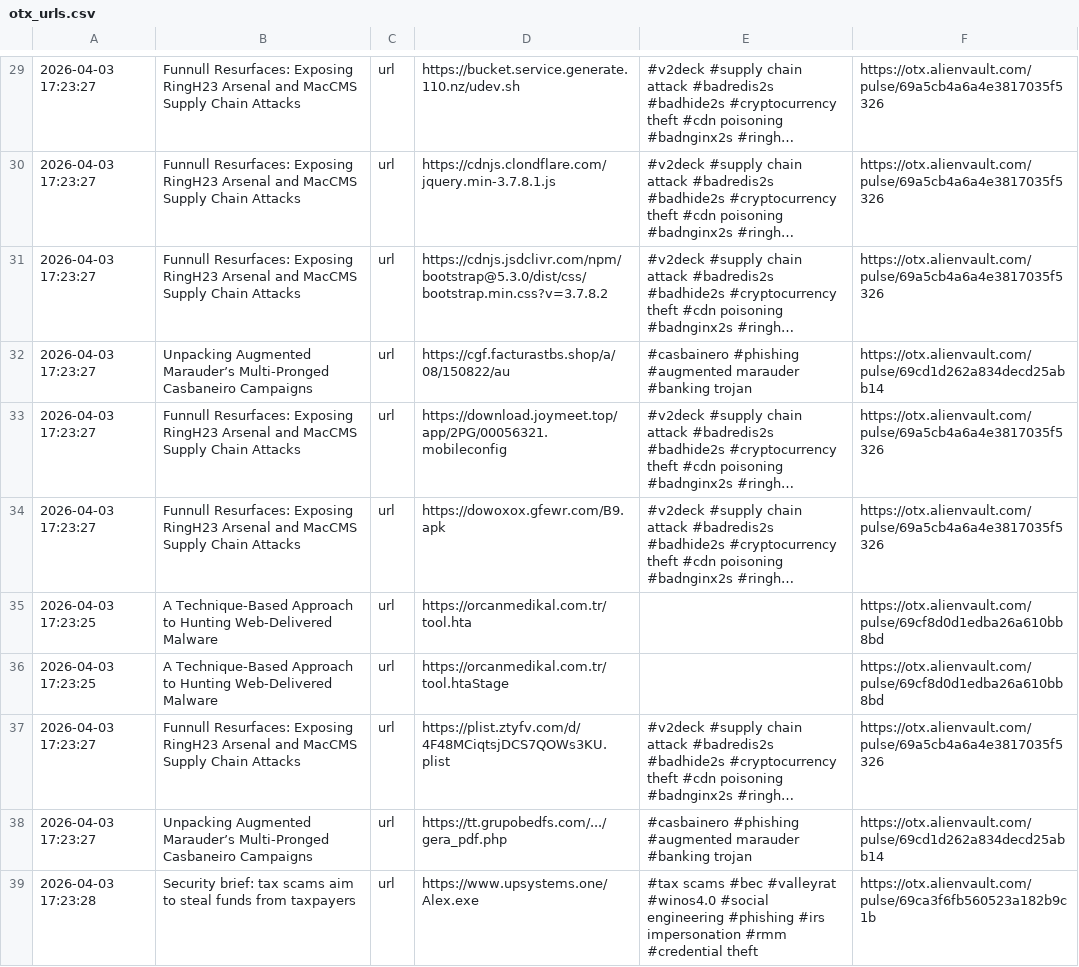
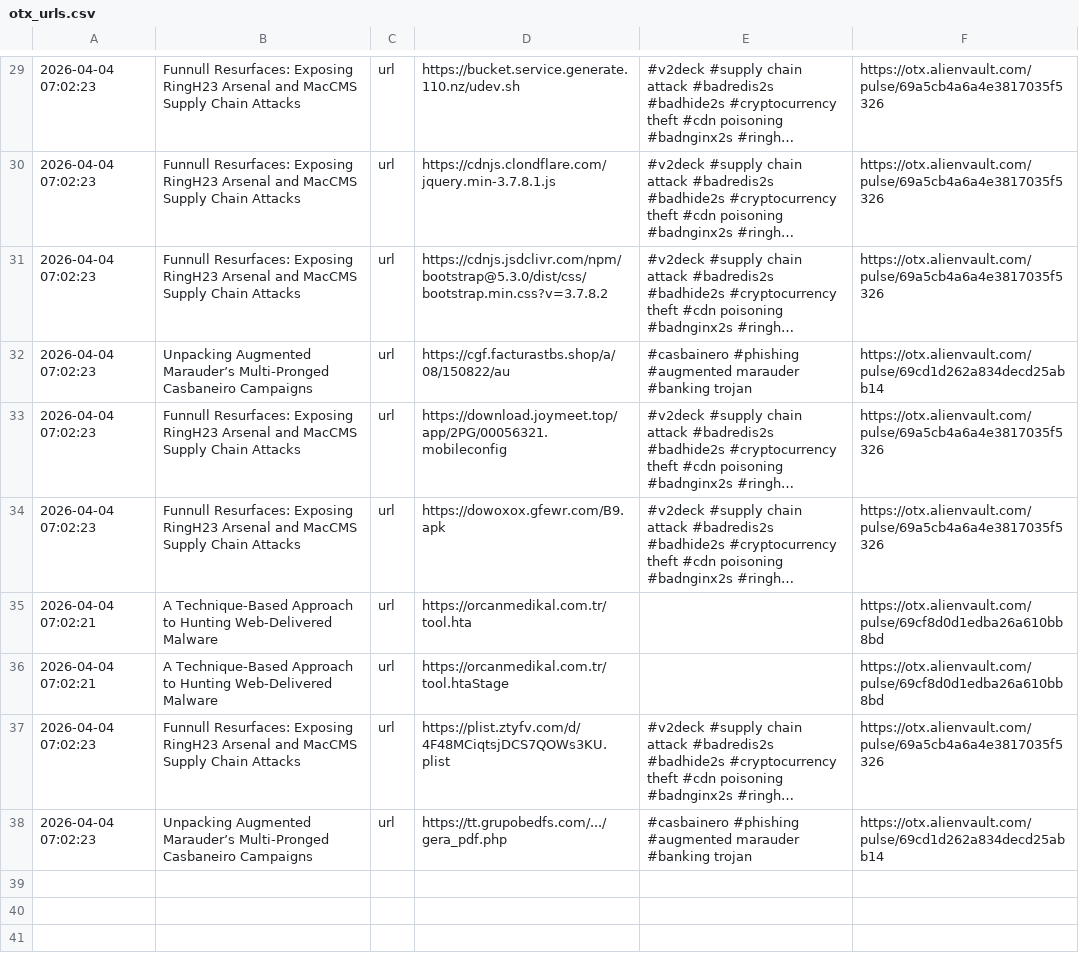
Before and after one commit to 0xShun/Threat-Intel-Data-Pipeline, a CSV file: reports/otx_urls.csv, drawn as a sheet; only a part is shown, gaps mark what is left out; long unchanged cells end in …; the diff covers the shown part only; the diff names each change by its address in the sheet, - before the commit and + after, or states it on an @@ line.

```diff
--- a/reports/otx_urls.csv
+++ b/reports/otx_urls.csv
-A29:A34: 2026-04-03 17:23:27
+A29:A34: 2026-04-04 07:02:23
-A35:A36: 2026-04-03 17:23:25
+A35:A36: 2026-04-04 07:02:21
-A37:A38: 2026-04-03 17:23:27
+A37:A38: 2026-04-04 07:02:23
-row 39: 2026-04-03 17:23:28 | Security brief: tax scams aim to steal funds from taxpayers | url | https://www.upsystems.one/Alex.exe | #tax scams #bec #valleyrat #winos4.0 #social engineering #phishing #irs impersonation #rmm #credential theft | https://otx.alienvault.com/pulse/69ca3f6fb560523a182b9c1b
```
Also changed, not shown: 28 edited cells elsewhere in this file, reports/otx_domains.csv, reports/scored_domains.csv, 19 other files.
